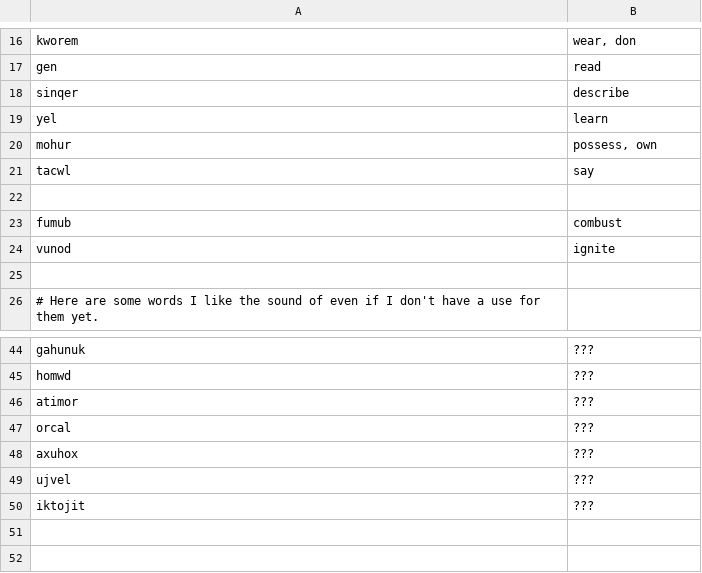
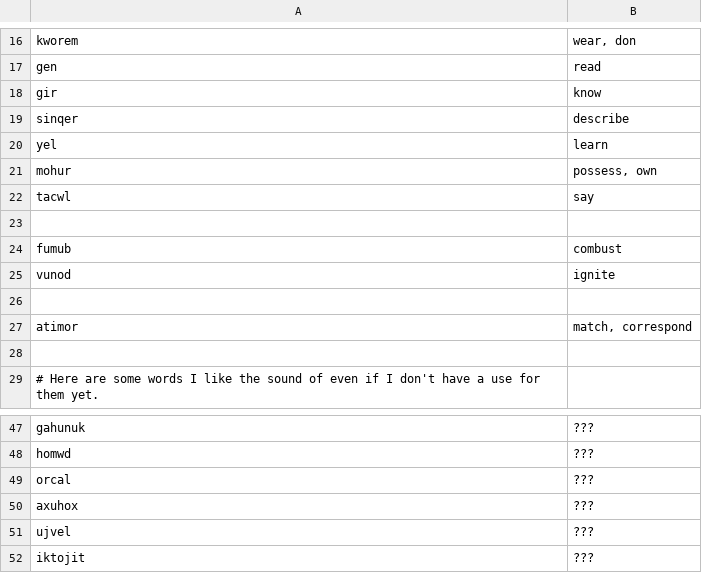
Before and after one commit to rngesus-wept/puflantu, a TSV file: root_verbs.tsv, drawn as a sheet; only a part is shown, gaps mark what is left out; removed rows and columns are numbered as before the commit, all else as after; the diff names each change by its address in the sheet, - before the commit and + after, or states it on an @@ line.

Commit message:
Add match, know

```diff
--- a/root_verbs.tsv
+++ b/root_verbs.tsv
+row 18: gir | know
+row 26: (empty)
+row 27: atimor | match, correspond
-row 46: atimor | ???
```
